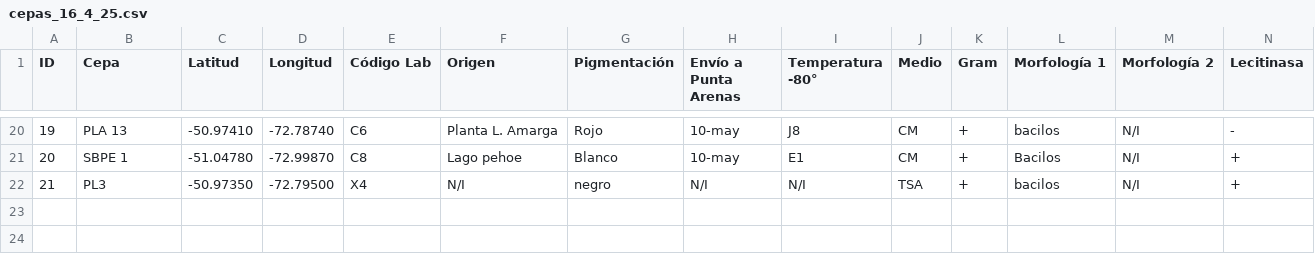
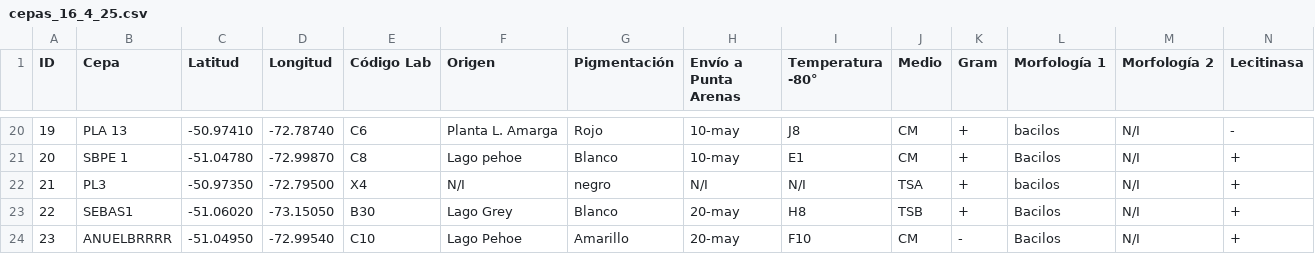
Before and after one commit to Selix2002/App-Cepas-v2, a CSV file: backend/data/cepas_16_4_25.csv, drawn as a sheet; only a part is shown, gaps mark what is left out; rows hold the shown columns only; the diff names each change by its address in the sheet, - before the commit and + after, or states it on an @@ line.

```diff
--- a/backend/data/cepas_16_4_25.csv
+++ b/backend/data/cepas_16_4_25.csv
+row 23: 22 | SEBAS1 | -51.06020 | -73.15050 | B30 | Lago Grey | Blanco | 20-may | H8 | TSB | + | Bacilos | N/I | +
+row 24: 23 | ANUELBRRRR | -51.04950 | -72.99540 | C10 | Lago Pehoe | Amarillo | 20-may | F10 | CM | - | Bacilos | N/I | +
```
Also changed, not shown: 32 other files.
